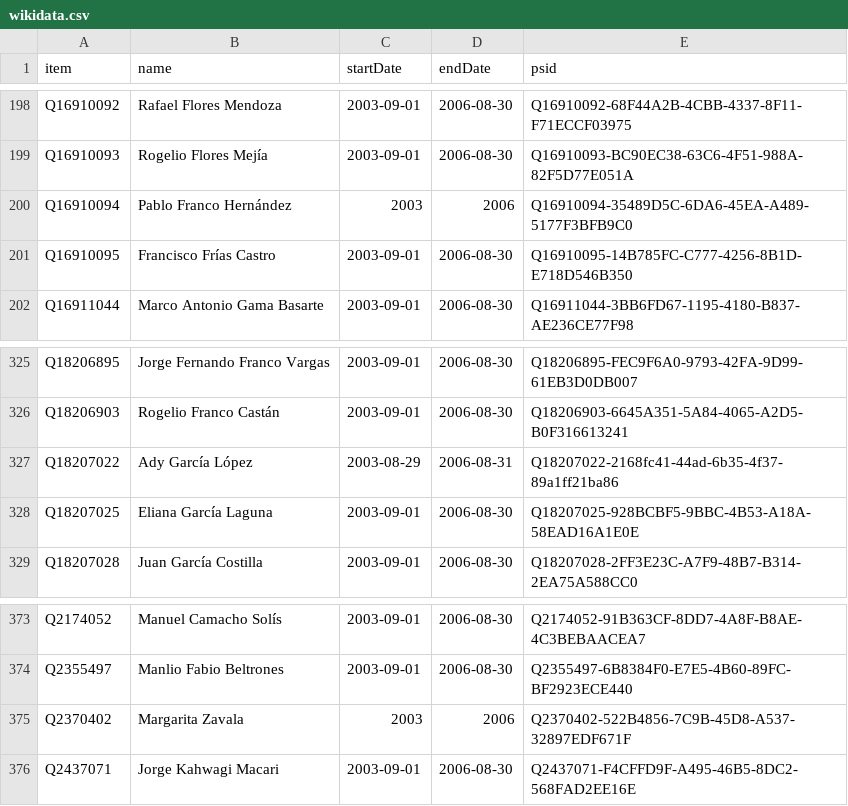
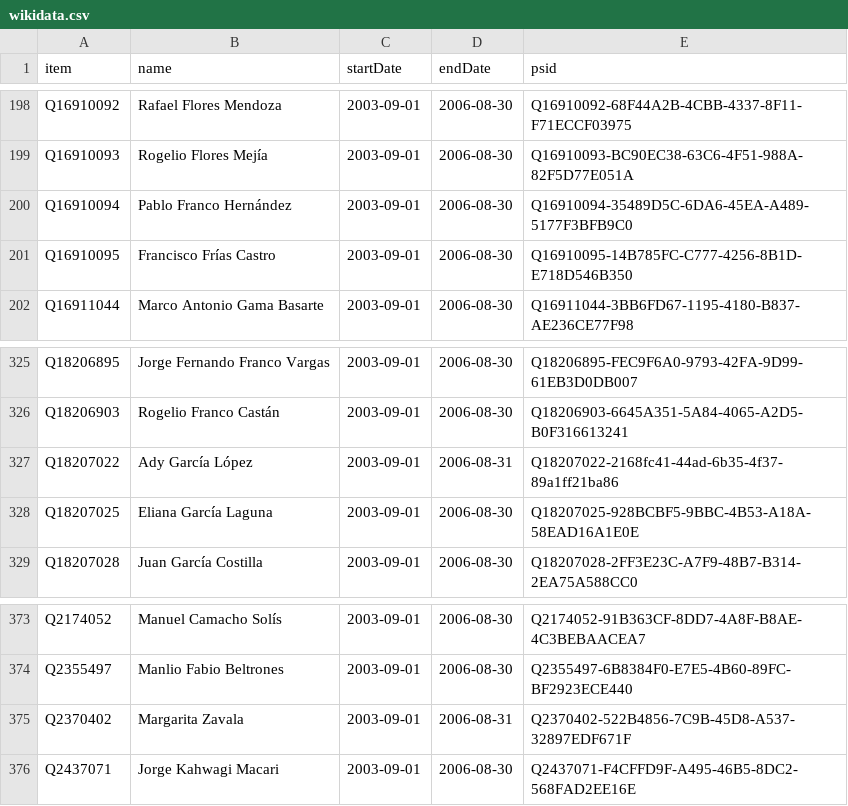
Before and after one commit to every-politician-scrapers/mexico-ministers, a CSV file: sources/deputies-59/wikidata.csv, drawn as a sheet; only a part is shown, gaps mark what is left out.

Commit message:
Compare external sources to Wikidata

```diff
--- a/sources/deputies-59/wikidata.csv
+++ b/sources/deputies-59/wikidata.csv
@@ -199,3 +199,3 @@ Q16910092,Rafael Flores Mendoza,2003-09-01,2006-08-30,Q16910092-68F44A2B-4CBB-43
 Q16910093,Rogelio Flores Mejía,2003-09-01,2006-08-30,Q16910093-BC90EC38-63C6-4F51-988A-82F5D77E051A
-Q16910094,Pablo Franco Hernández,2003,2006,Q16910094-35489D5C-6DA6-45EA-A489-5177F3BFB9C0
+Q16910094,Pablo Franco Hernández,2003-09-01,2006-08-30,Q16910094-35489D5C-6DA6-45EA-A489-5177F3BFB9C0
 Q16910095,Francisco Frías Castro,2003-09-01,2006-08-30,Q16910095-14B785FC-C777-4256-8B1D-E718D546B350
@@ -326,3 +326,3 @@ Q18206895,Jorge Fernando Franco Vargas,2003-09-01,2006-08-30,Q18206895-FEC9F6A0-
 Q18206903,Rogelio Franco Castán,2003-09-01,2006-08-30,Q18206903-6645A351-5A84-4065-A2D5-B0F316613241
-Q18207022,Ady García López,2003-08-29,2006-08-31,Q18207022-2168fc41-44ad-6b35-4f37-89a1ff21ba86
+Q18207022,Ady García López,2003-09-01,2006-08-31,Q18207022-2168fc41-44ad-6b35-4f37-89a1ff21ba86
 Q18207025,Eliana García Laguna,2003-09-01,2006-08-30,Q18207025-928BCBF5-9BBC-4B53-A18A-58EAD16A1E0E
@@ -374,3 +374,3 @@ Q2174052,Manuel Camacho Solís,2003-09-01,2006-08-30,Q2174052-91B363CF-8DD7-4A8F
 Q2355497,Manlio Fabio Beltrones,2003-09-01,2006-08-30,Q2355497-6B8384F0-E7E5-4B60-89FC-BF2923ECE440
-Q2370402,Margarita Zavala,2003,2006,Q2370402-522B4856-7C9B-45D8-A537-32897EDF671F
+Q2370402,Margarita Zavala,2003-09-01,2006-08-31,Q2370402-522B4856-7C9B-45D8-A537-32897EDF671F
 Q2437071,Jorge Kahwagi Macari,2003-09-01,2006-08-30,Q2437071-F4CFFD9F-A495-46B5-8DC2-568FAD2EE16E
```
Also changed, not shown: sources/ambassador-uk/diff.csv, sources/deputies-58/wikidata.csv, 12 other files.
